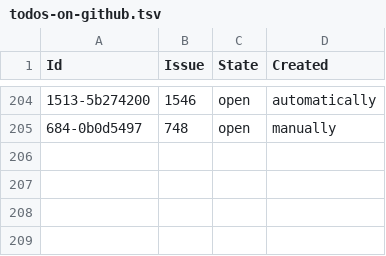
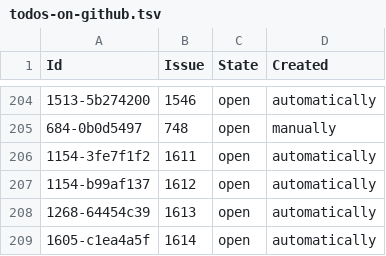
Before and after one commit to php-coder/mystamps, a TSV file: todos-on-github.tsv, drawn as a sheet; only a part is shown, gaps mark what is left out; the diff names each change by its address in the sheet, - before the commit and + after, or states it on an @@ line.

Commit message:
chore: sync issues for 9ef626b chore: fix incorrect fix of ShellCheck violation

```diff
--- a/todos-on-github.tsv
+++ b/todos-on-github.tsv
+row 206: 1154-3fe7f1f2 | 1611 | open | automatically
+row 207: 1154-b99af137 | 1612 | open | automatically
+row 208: 1268-64454c39 | 1613 | open | automatically
+row 209: 1605-c1ea4a5f | 1614 | open | automatically
```
